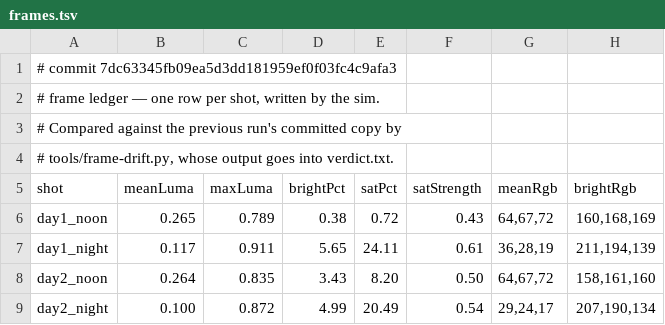
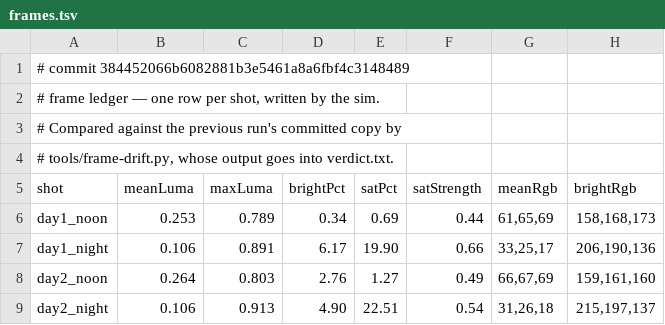
Before and after one commit to jsab258/wc26-picks, a TSV file: game-design/sim-shots/frames.tsv, drawn as a sheet; only a part is shown; the diff covers the shown part only.

```diff
--- a/game-design/sim-shots/frames.tsv
+++ b/game-design/sim-shots/frames.tsv
@@ -1,2 +1,2 @@
-# commit 7dc63345fb09ea5d3dd181959ef0f03fc4c9afa3
+# commit 384452066b6082881b3e5461a8a6fbf4c3148489
 # frame ledger — one row per shot, written by the sim.
@@ -5,5 +5,5 @@
 shot	meanLuma	maxLuma	brightPct	satPct	satStrength	meanRgb	brightRgb
-day1_noon	0.265	0.789	0.38	0.72	0.43	64,67,72	160,168,169
-day1_night	0.117	0.911	5.65	24.11	0.61	36,28,19	211,194,139
-day2_noon	0.264	0.835	3.43	8.20	0.50	64,67,72	158,161,160
-day2_night	0.100	0.872	4.99	20.49	0.54	29,24,17	207,190,134
+day1_noon	0.253	0.789	0.34	0.69	0.44	61,65,69	158,168,173
+day1_night	0.106	0.891	6.17	19.90	0.66	33,25,17	206,190,136
+day2_noon	0.264	0.803	2.76	1.27	0.49	66,67,69	159,161,160
+day2_night	0.106	0.913	4.90	22.51	0.54	31,26,18	215,197,137
```
Also changed, not shown: 109 edited cells elsewhere in this file, 7 other files.
